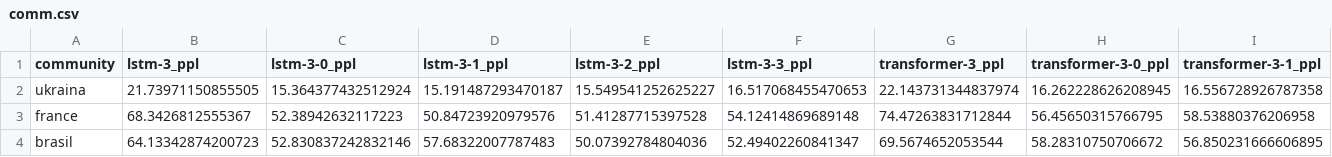
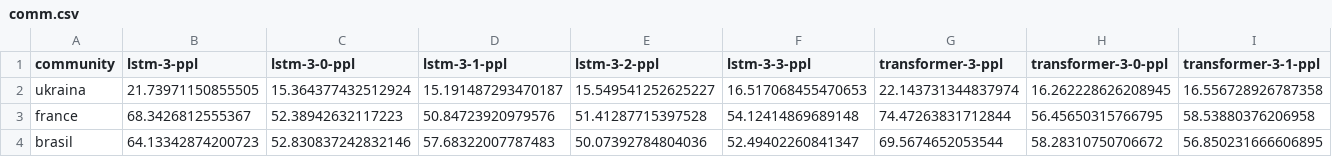
Before and after one commit to GU-CLASP/CommunityConditionedLM, a CSV file: paper/floats/comm.csv, drawn as a sheet; only a part is shown; the diff covers the shown part only; the diff names each change by its address in the sheet, - before the commit and + after, or states it on an @@ line.

```diff
--- a/paper/floats/comm.csv
+++ b/paper/floats/comm.csv
-B1: lstm-3_ppl
+B1: lstm-3-ppl
-C1: lstm-3-0_ppl
+C1: lstm-3-0-ppl
-D1: lstm-3-1_ppl
+D1: lstm-3-1-ppl
-E1: lstm-3-2_ppl
+E1: lstm-3-2-ppl
-F1: lstm-3-3_ppl
+F1: lstm-3-3-ppl
-G1: transformer-3_ppl
+G1: transformer-3-ppl
-H1: transformer-3-0_ppl
+H1: transformer-3-0-ppl
-I1: transformer-3-1_ppl
+I1: transformer-3-1-ppl
```
Also changed, not shown: 23 edited cells elsewhere in this file, 2 other files.
